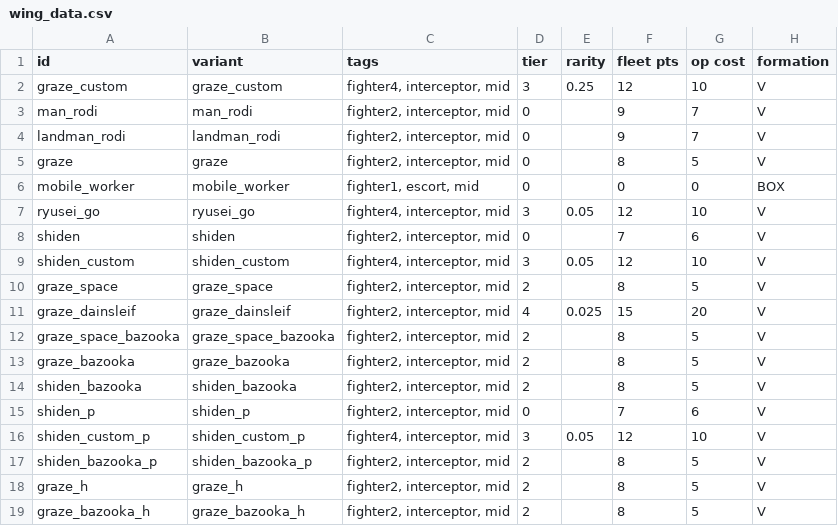
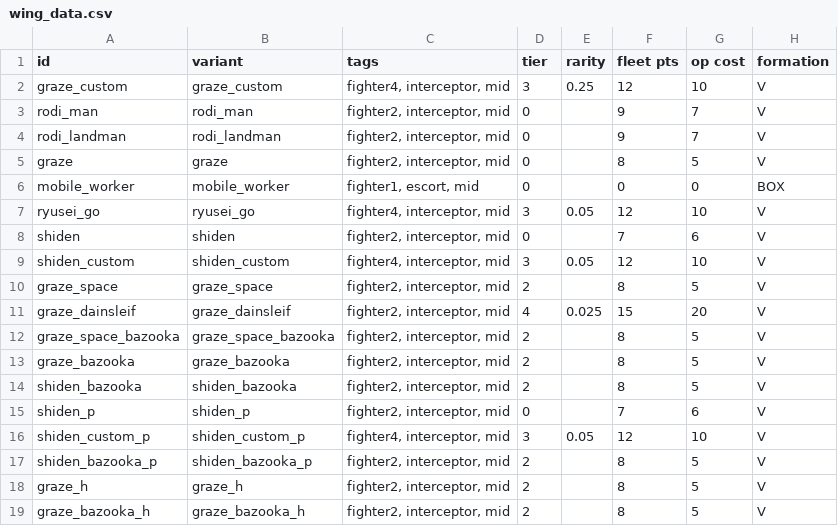
Before and after one commit to Laroustine/mod-starsector-ibo-faction, a CSV file: data/hulls/wing_data.csv, drawn as a sheet; only a part is shown; the diff names each change by its address in the sheet, - before the commit and + after, or states it on an @@ line.

```diff
--- a/data/hulls/wing_data.csv
+++ b/data/hulls/wing_data.csv
-A3 (id): man_rodi
+A3 (id): rodi_man
-B3 (variant): man_rodi
+B3 (variant): rodi_man
-A4 (id): landman_rodi
+A4 (id): rodi_landman
-B4 (variant): landman_rodi
+B4 (variant): rodi_landman
```
Also changed, not shown: data/hulls/ship_data.csv, data/strings/descriptions.csv, 46 other files.
